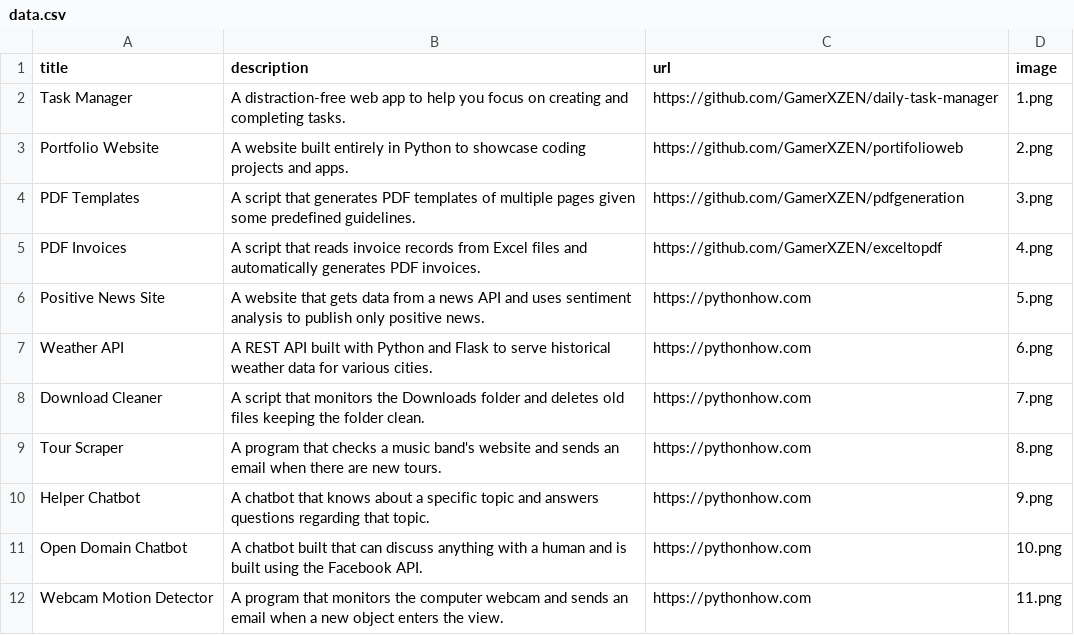
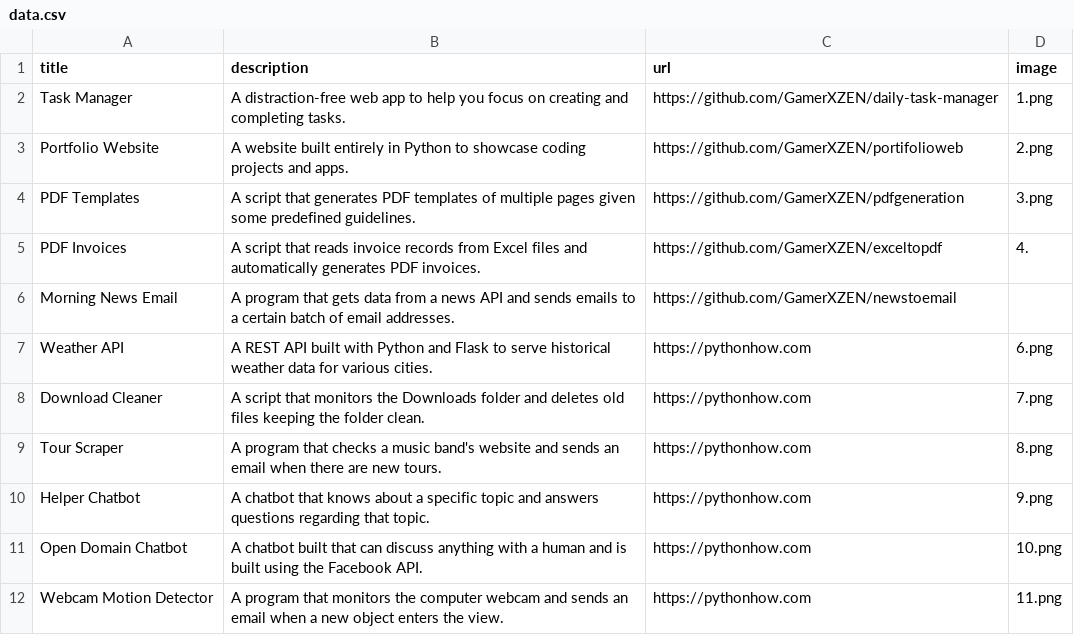
Before and after one commit to GamerXZEN/portifolioweb, a CSV file: data.csv, drawn as a sheet; only a part is shown.

Commit message:
Update data.csv

```diff
--- a/data.csv
+++ b/data.csv
@@ -4,4 +4,4 @@ Portfolio Website;A website built entirely in Python to showcase coding projects
 PDF Templates;A script that generates PDF templates of multiple pages given some predefined guidelines.;https://github.com/GamerXZEN/pdfgeneration;3.png
-PDF Invoices;A script that reads invoice records from Excel files and automatically generates PDF invoices.;https://github.com/GamerXZEN/exceltopdf;4.png
-Positive News Site;A website that gets data from a news API and uses sentiment analysis to publish only positive news.;https://pythonhow.com;5.png
+PDF Invoices;A script that reads invoice records from Excel files and automatically generates PDF invoices.;https://github.com/GamerXZEN/exceltopdf;4.
+Morning News Email;A program that gets data from a news API and sends emails to a certain batch of email addresses.;https://github.com/GamerXZEN/newstoemail
 Weather API;A REST API built with Python and Flask to serve historical weather data for various cities.;https://pythonhow.com;6.png
```
